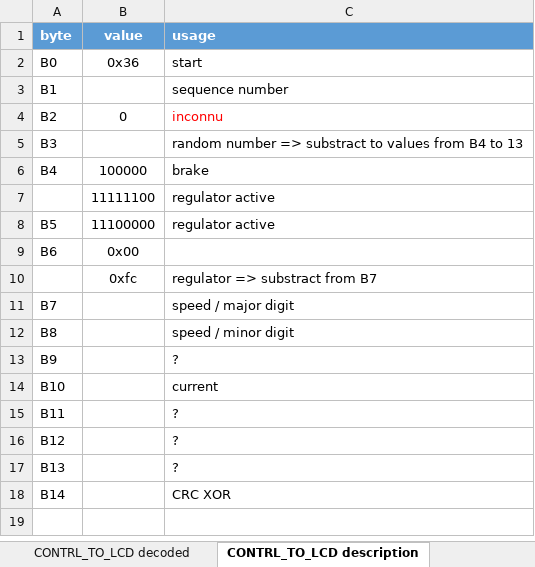
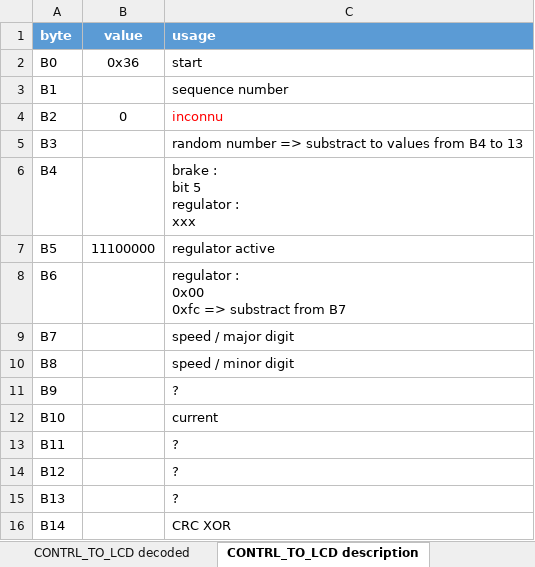
Before and after one commit to Koxx3/minimo, an Excel workbook: documents/zero/ZERO.xlsx, sheet CONTRL_TO_LCD description, drawn as a sheet; values as stored, in another font and other column widths than the file's, no borders; removed rows and columns are numbered as before the commit, all else as after; ↵ is a line break in a cell; the diff names each change by its address in the sheet, - before the commit and + after, or states it on an @@ line.

Commit message:
add Zero controller

```diff
--- a/documents/zero/ZERO.xlsx (sheet CONTRL_TO_LCD description)
+++ b/documents/zero/ZERO.xlsx (sheet CONTRL_TO_LCD description)
-B6 (value): 100000
+B6 (value): (empty)
-C6 (usage): brake
+C6 (usage): brake : ↵ bit 5 ↵ regulator : ↵ xxx
-row 7:  | 11111100 | regulator active
-B8 (value): 0x00
+B8 (value): (empty)
-C8 (usage): (empty)
+C8 (usage): regulator : ↵ 0x00 ↵ 0xfc => substract from B7
-row 10:  | 0xfc | regulator => substract from B7
```
Also changed, not shown: sheet LCD_TO_CNTRL description, documents/minimo/MINIMO.xlsx, 10 other files.
